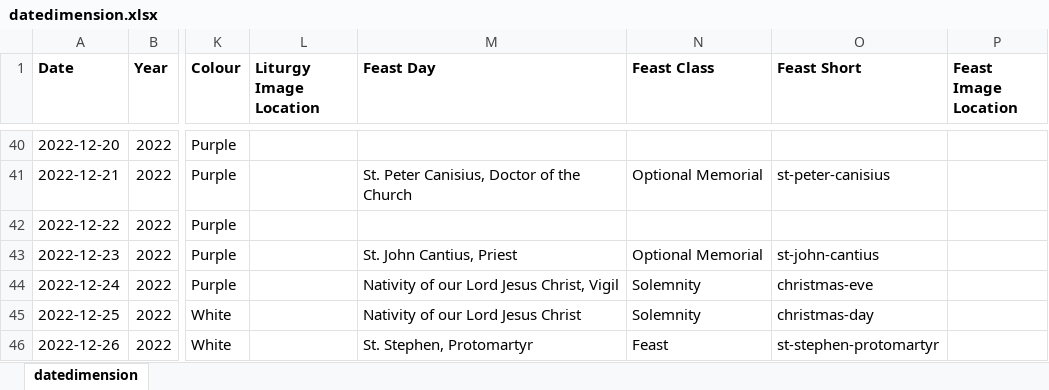
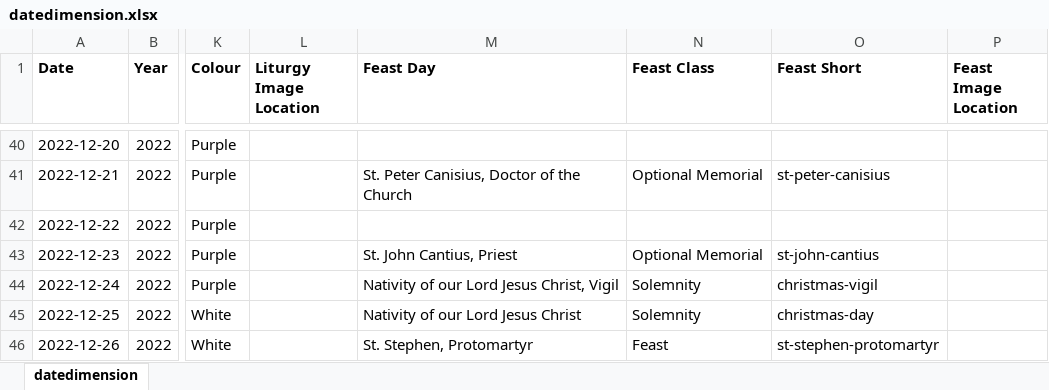
Before and after one commit to KevinSequeira/ave-christus-rex, an Excel workbook: static/documents/datedimension.xlsx, sheet datedimension, drawn as a sheet; only a part is shown, gaps mark what is left out; values as stored, in another font and other column widths than the file's, no borders; the diff names each change by its address in the sheet, - before the commit and + after, or states it on an @@ line.

```diff
--- a/static/documents/datedimension.xlsx (sheet datedimension)
+++ b/static/documents/datedimension.xlsx (sheet datedimension)
-O44 (Feast Short): christmas-eve
+O44 (Feast Short): christmas-vigil
```
Also changed, not shown: 7 other files.
